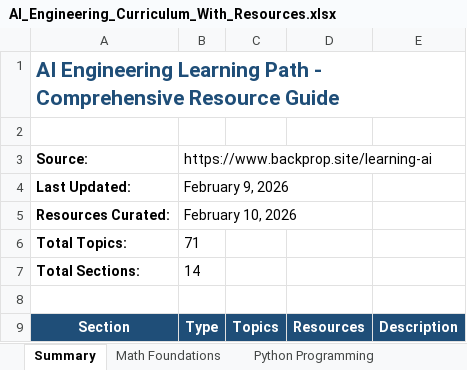
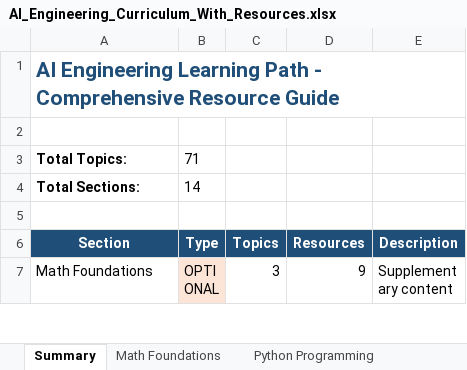
Before and after one commit to mdrijwan123/AI_enginnering_guide, an Excel workbook: AI_Engineering_Curriculum_With_Resources.xlsx, sheet Summary, drawn as a sheet; only a part is shown; the shorter side is filled out with more unchanged rows; values as stored, in another font and other column widths than the file's, no borders; the diff names each change by its address in the sheet, - before the commit and + after, or states it on an @@ line.

```diff
--- a/AI_Engineering_Curriculum_With_Resources.xlsx (sheet Summary)
+++ b/AI_Engineering_Curriculum_With_Resources.xlsx (sheet Summary)
-row 3: Source: | https://www.backprop.site/learning-ai
-row 4: Last Updated: | February 9, 2026
-row 5: Resources Curated: | February 10, 2026
```
Also changed, not shown: 26 other files.
